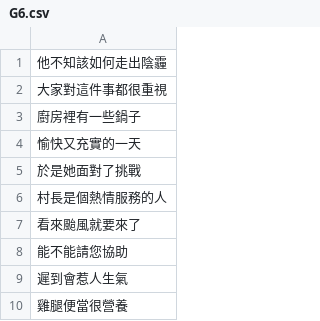
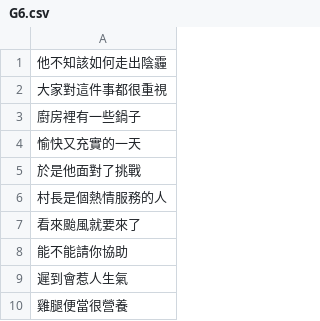
Before and after one commit to kolotw/kboardex, a CSV file: tasks/G6.csv, drawn as a sheet.

```diff
--- a/tasks/G6.csv
+++ b/tasks/G6.csv
@@ -4,6 +4,6 @@
 愉快又充實的一天
-於是她面對了挑戰
+於是他面對了挑戰
 村長是個熱情服務的人
 看來颱風就要來了
-能不能請您協助
+能不能請你協助
 遲到會惹人生氣
```
Also changed, not shown: tasks/G1.csv, tasks/G3.csv, 2 other files.
